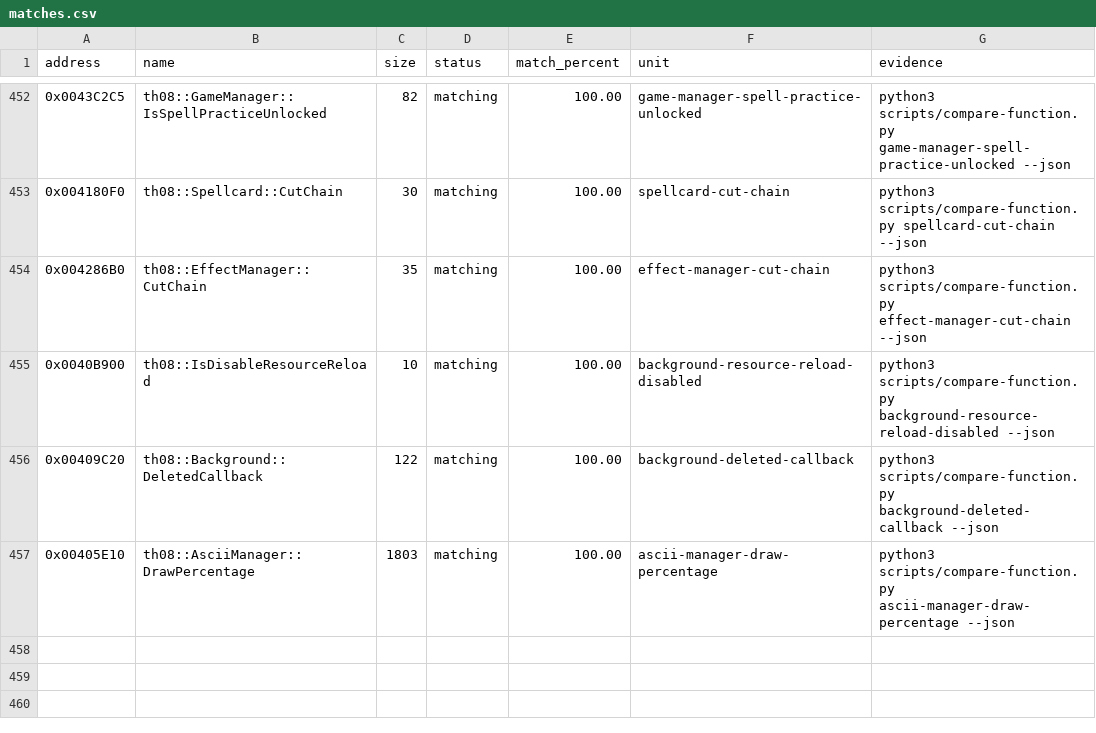
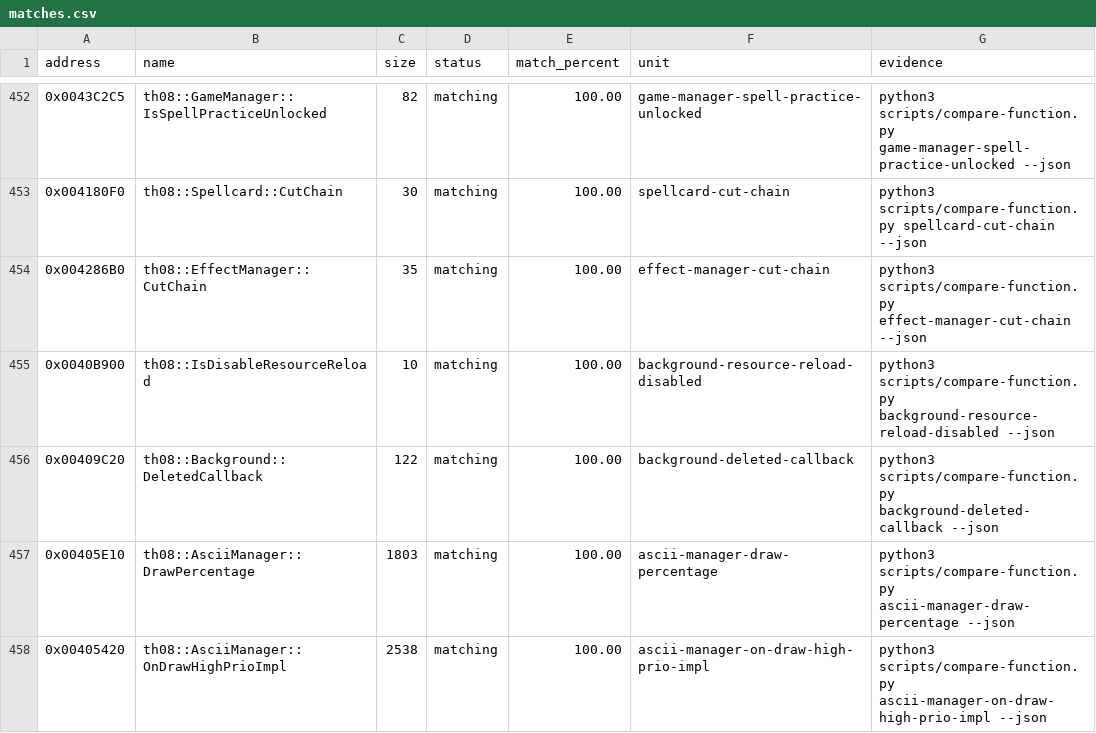
Before and after one commit to N0zoM1z0/th08, a CSV file: config/matches.csv, drawn as a sheet; only a part is shown, gaps mark what is left out.

Commit message:
kimi: exact AsciiManager::OnDrawHighPrioImpl (0x405420, 2538 bytes)
- Recover OnDrawHighPrioImpl: score/time popups, gauge rectangles,
  youkai gauge digits, and percentage drawing.
- Move Supervisor::IsFogDisabled out-of-line so AsciiManager can call it.
- Add stub AnmManager::FUN_00463470 to satisfy new caller for now.
- Change AsciiManagerPopup scaleX/scaleY to Float2 scale to match target
  field layout and access widths.
- Add unledgered globals g_AsciiManagerDemoAnm0577EB4 and
  EclOperands::g_TargetPlayerPosition017D61AC definitions.
- Update match-units.toml / matches.csv / implemented.csv / progress.

```diff
--- a/config/matches.csv
+++ b/config/matches.csv
@@ -457 +457,2 @@ address,name,size,status,match_percent,unit,evidence
 0x00405E10,th08::AsciiManager::DrawPercentage,1803,matching,100.00,ascii-manager-draw-percentage,python3 scripts/compare-function.py ascii-manager-draw-percentage --json
+0x00405420,th08::AsciiManager::OnDrawHighPrioImpl,2538,matching,100.00,ascii-manager-on-draw-high-prio-impl,python3 scripts/compare-function.py ascii-manager-on-draw-high-prio-impl --json
```
Also changed, not shown: config/implemented.csv, 9 other files.
